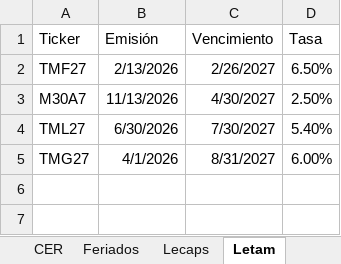
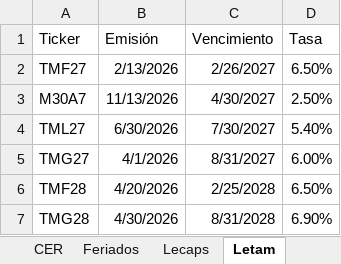
Before and after one commit to rmina98/Forwards, an Excel workbook: Inputs FW.xlsx, sheet Letam, drawn as a sheet; values as stored, in another font and other column widths than the file's, no borders; the diff names each change by its address in the sheet, - before the commit and + after, or states it on an @@ line.

Commit message:
Add files via upload

```diff
--- a/Inputs FW.xlsx (sheet Letam)
+++ b/Inputs FW.xlsx (sheet Letam)
+row 6: TMF28 | 4/20/2026 | 2/25/2028 | 6.50%
+row 7: TMG28 | 4/30/2026 | 8/31/2028 | 6.90%
```
